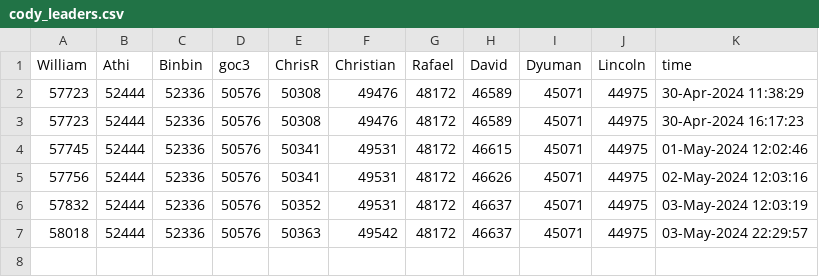
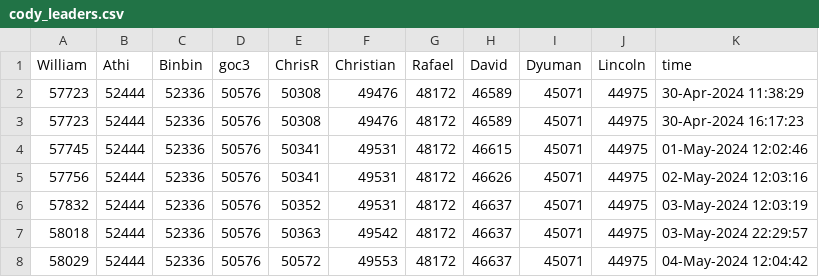
Before and after one commit to mw-designcloud/Scheduled-Task, a CSV file: Data/cody_leaders.csv, drawn as a sheet.

```diff
--- a/Data/cody_leaders.csv
+++ b/Data/cody_leaders.csv
@@ -7 +7,2 @@ William,Athi,Binbin,goc3,ChrisR,Christian,Rafael,David,Dyuman,Lincoln,time
 58018,52444,52336,50576,50363,49542,48172,46637,45071,44975,03-May-2024 22:29:57
+58029,52444,52336,50576,50572,49553,48172,46637,45071,44975,04-May-2024 12:04:42
```
Also changed, not shown: 4 other files.
